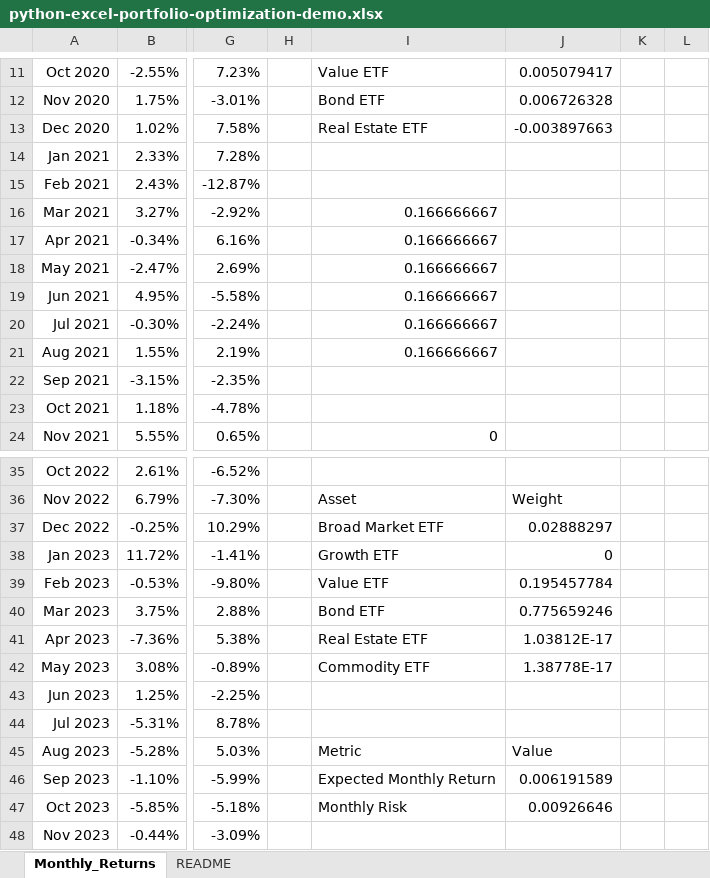
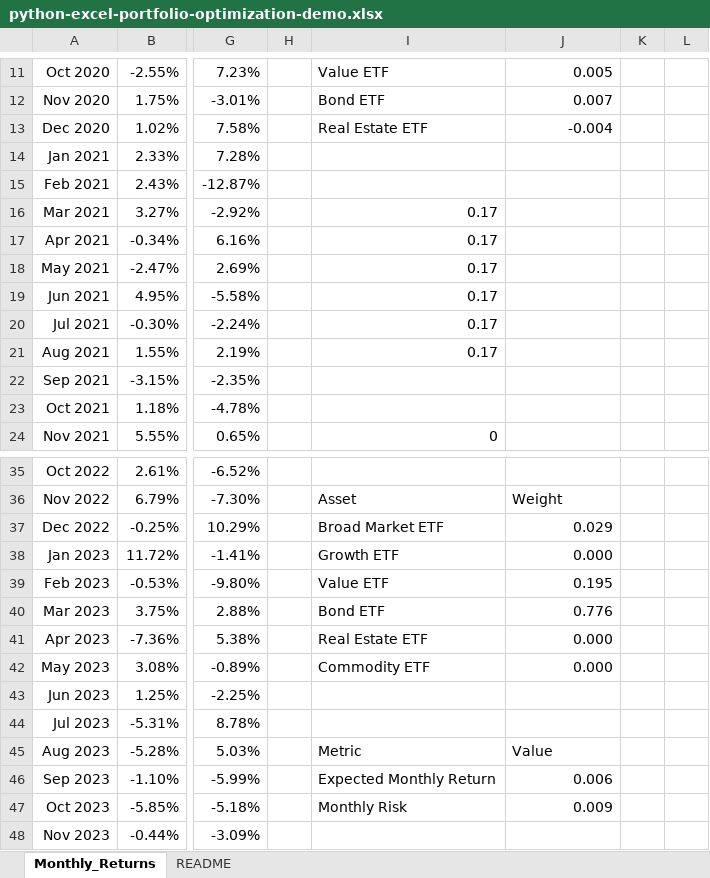
Before and after one commit to summerofgeorge/blog-files, an Excel workbook: python-excel-portfolio-optimization-demo.xlsx, sheet Monthly_Returns, drawn as a sheet; only a part is shown, gaps mark what is left out; values as stored, in another font and other column widths than the file's, no borders; charts and pictures and table styles not drawn; the diff covers the shown part only; the diff names each change by its address in the sheet, - before the commit and + after, or states it on an @@ line.

```diff
--- a/python-excel-portfolio-optimization-demo.xlsx (sheet Monthly_Returns)
+++ b/python-excel-portfolio-optimization-demo.xlsx (sheet Monthly_Returns)
-J11: 0.005079417
+J11: 0.005
-J12: 0.006726328
+J12: 0.007
-J13: -0.003897663
+J13: -0.004
-I16:I21: 0.166666667
+I16:I21: 0.17
-J37: 0.02888297
+J37: 0.029
-J38: 0
+J38: 0.000
-J39: 0.195457784
+J39: 0.195
-J40: 0.775659246
+J40: 0.776
-J41: 1.03812E-17
+J41: 0.000
-J42: 1.38778E-17
+J42: 0.000
-J46: 0.006191589
+J46: 0.006
-J47: 0.00926646
+J47: 0.009
```
Also changed, not shown: 32 edited cells elsewhere in this sheet, charts or pictures, python-excel-capm-demo.xlsx, python-excel-k-means-demo.xlsx, 1 other file.
